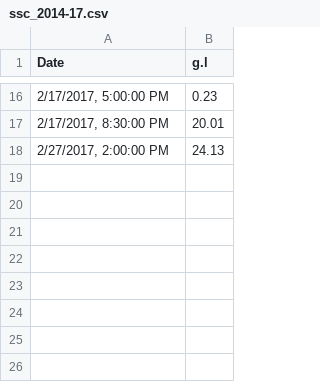
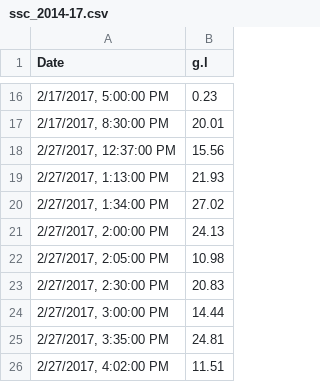
Before and after one commit to tbiggsgithub/EPA_Events_Report_TJ_LLCW_Data, a CSV file: ssc_2014-17.csv, drawn as a sheet; only a part is shown, gaps mark what is left out; the diff names each change by its address in the sheet, - before the commit and + after, or states it on an @@ line.

Commit message:
Updates to Tables 3.1 and 3.3
Includes 4 methods for calculating SSL

```diff
--- a/ssc_2014-17.csv
+++ b/ssc_2014-17.csv
+row 18: 2/27/2017, 12:37:00 PM | 15.56
+row 19: 2/27/2017, 1:13:00 PM | 21.93
+row 20: 2/27/2017, 1:34:00 PM | 27.02
+row 22: 2/27/2017, 2:05:00 PM | 10.98
+row 23: 2/27/2017, 2:30:00 PM | 20.83
+row 24: 2/27/2017, 3:00:00 PM | 14.44
+row 25: 2/27/2017, 3:35:00 PM | 24.81
+row 26: 2/27/2017, 4:02:00 PM | 11.51
```
Also changed, not shown: summary_table.3.1.csv, summary_table.3.3.csv, 3 other files.
